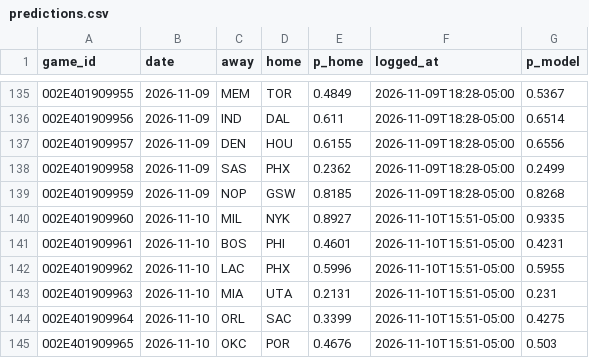
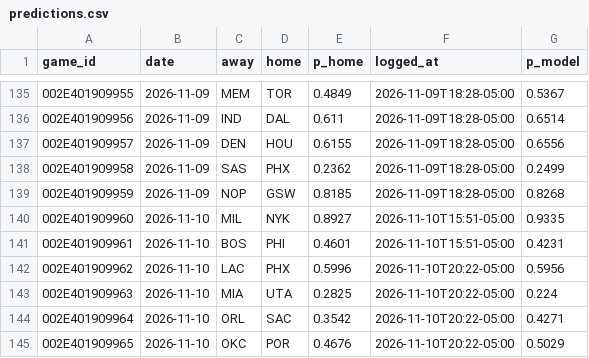
Before and after one commit to eseto9/NBA-Model, a CSV file: log/predictions.csv, drawn as a sheet; only a part is shown, gaps mark what is left out.

```diff
--- a/log/predictions.csv
+++ b/log/predictions.csv
@@ -141,5 +141,5 @@ game_id,date,away,home,p_home,logged_at,p_model
 002E401909961,2026-11-10,BOS,PHI,0.4601,2026-11-10T15:51-05:00,0.4231
-002E401909962,2026-11-10,LAC,PHX,0.5996,2026-11-10T15:51-05:00,0.5955
-002E401909963,2026-11-10,MIA,UTA,0.2131,2026-11-10T15:51-05:00,0.231
-002E401909964,2026-11-10,ORL,SAC,0.3399,2026-11-10T15:51-05:00,0.4275
-002E401909965,2026-11-10,OKC,POR,0.4676,2026-11-10T15:51-05:00,0.503
+002E401909962,2026-11-10,LAC,PHX,0.5996,2026-11-10T20:22-05:00,0.5956
+002E401909963,2026-11-10,MIA,UTA,0.2825,2026-11-10T20:22-05:00,0.224
+002E401909964,2026-11-10,ORL,SAC,0.3542,2026-11-10T20:22-05:00,0.4271
+002E401909965,2026-11-10,OKC,POR,0.4676,2026-11-10T20:22-05:00,0.5029
```
Also changed, not shown: log/odds.csv, log/rankings.csv, 16 other files.
